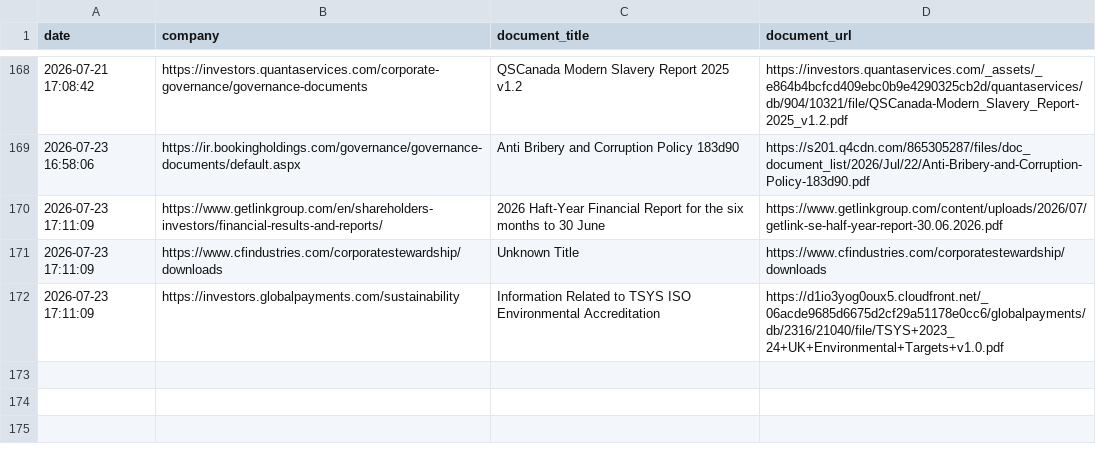
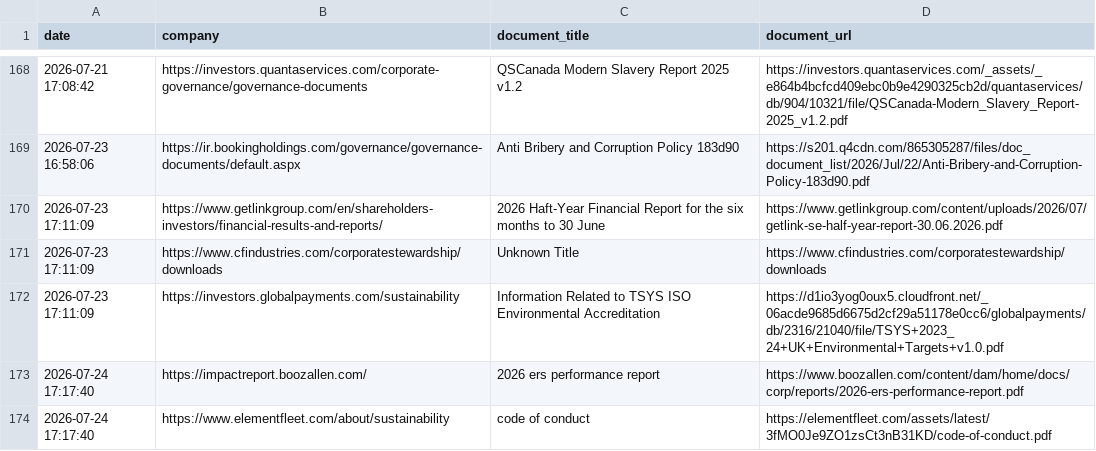
Before and after one commit to Shyam7291/document-monitor, a CSV file: diff.csv, drawn as a sheet; only a part is shown, gaps mark what is left out; the diff names each change by its address in the sheet, - before the commit and + after, or states it on an @@ line.

```diff
--- a/diff.csv
+++ b/diff.csv
+row 173: 2026-07-24 17:17:40 | https://impactreport.boozallen.com/ | 2026 ers performance report | https://www.boozallen.com/content/dam/home/docs/corp/reports/2026-ers-performance-report.pdf
+row 174: 2026-07-24 17:17:40 | https://www.elementfleet.com/about/sustainability | code of conduct | https://elementfleet.com/assets/latest/3fMO0Je9ZO1zsCt3nB31KD/code-of-conduct.pdf
```
Also changed, not shown: capture_issues_p2_p3_latest.csv, run_summary_master.csv, 2 other files.
